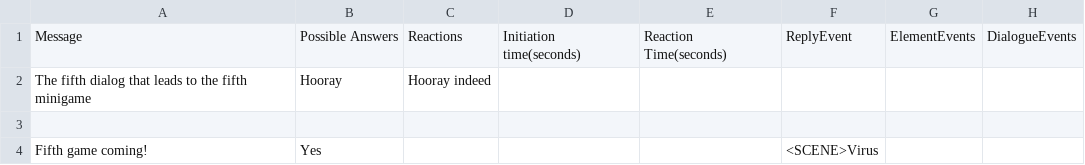
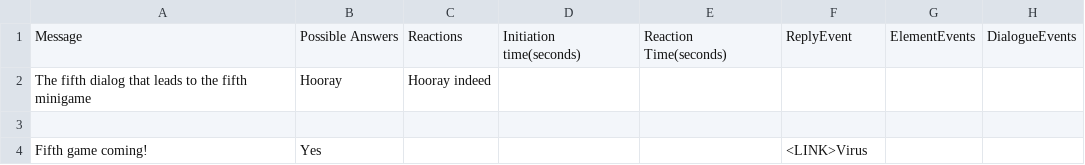
Before and after one commit to Sethioss/EpsilonProject, a CSV file: Epsilon Project/Assets/Resources/Tables/5.csv, drawn as a sheet.

```diff
--- a/Epsilon Project/Assets/Resources/Tables/5.csv
+++ b/Epsilon Project/Assets/Resources/Tables/5.csv
@@ -3,2 +3,2 @@ The fifth dialog that leads to the fifth minigame;Hooray;Hooray indeed;;;;;
 ;;;;;;;
-Fifth game coming!;Yes;;;;<SCENE>Virus;;
+Fifth game coming!;Yes;;;;<LINK>Virus;;
```
Also changed, not shown: Epsilon Project/Assets/Resources/Tables/3.csv, Epsilon Project/Assets/Resources/Tables/4.csv, 14 other files.
